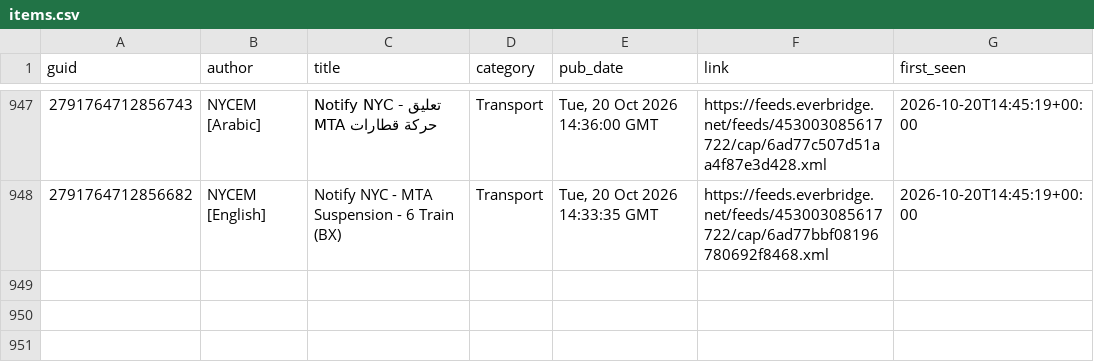
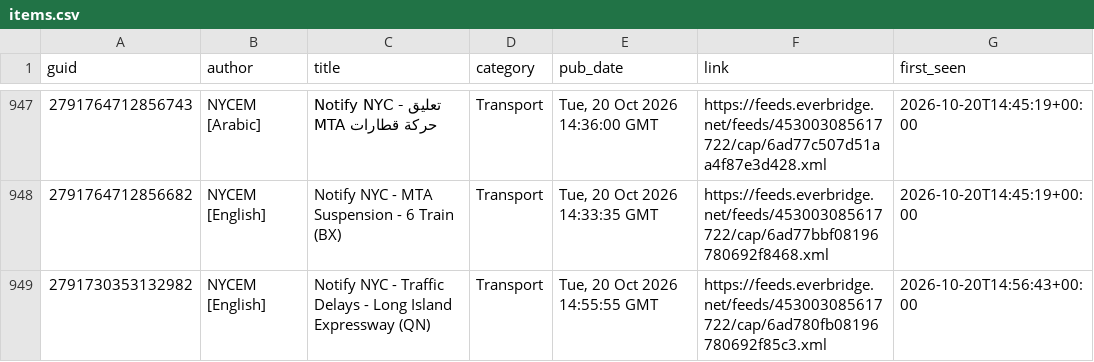
Before and after one commit to BetaNYC/q-map, a CSV file: data/archive/alerts/items.csv, drawn as a sheet; only a part is shown, gaps mark what is left out.

```diff
--- a/data/archive/alerts/items.csv
+++ b/data/archive/alerts/items.csv
@@ -948 +948,2 @@ guid,author,title,category,pub_date,link,first_seen
 2791764712856682,NYCEM [English],Notify NYC - MTA Suspension - 6 Train (BX),Transport,"Tue, 20 Oct 2026 14:33:35 GMT",https://feeds.everbridge.net/feeds/453003085617722/cap/6ad77bbf08196780692f8468.xml,2026-10-20T14:45:19+00:00
+2791730353132982,NYCEM [English],Notify NYC - Traffic Delays - Long Island Expressway (QN),Transport,"Tue, 20 Oct 2026 14:55:55 GMT",https://feeds.everbridge.net/feeds/453003085617722/cap/6ad780fb08196780692f85c3.xml,2026-10-20T14:56:43+00:00
```
Also changed, not shown: 2 other files.
